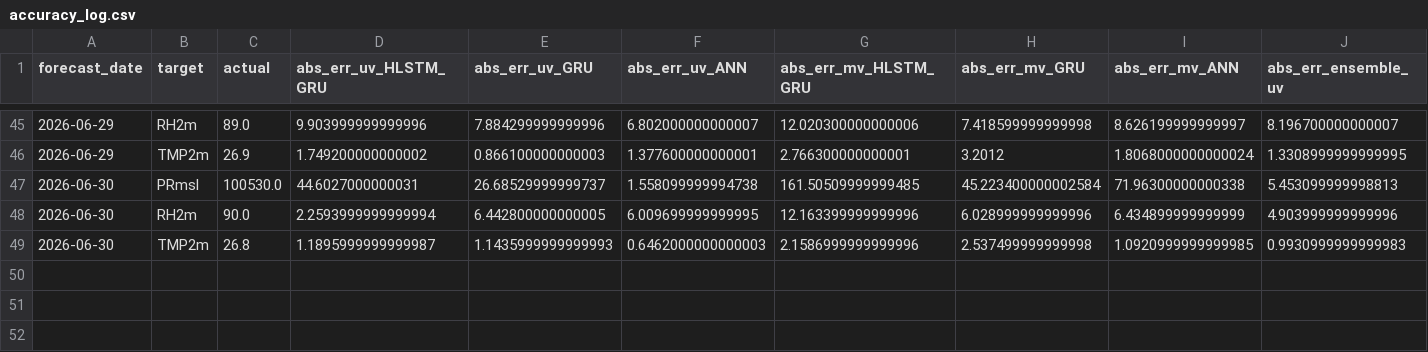
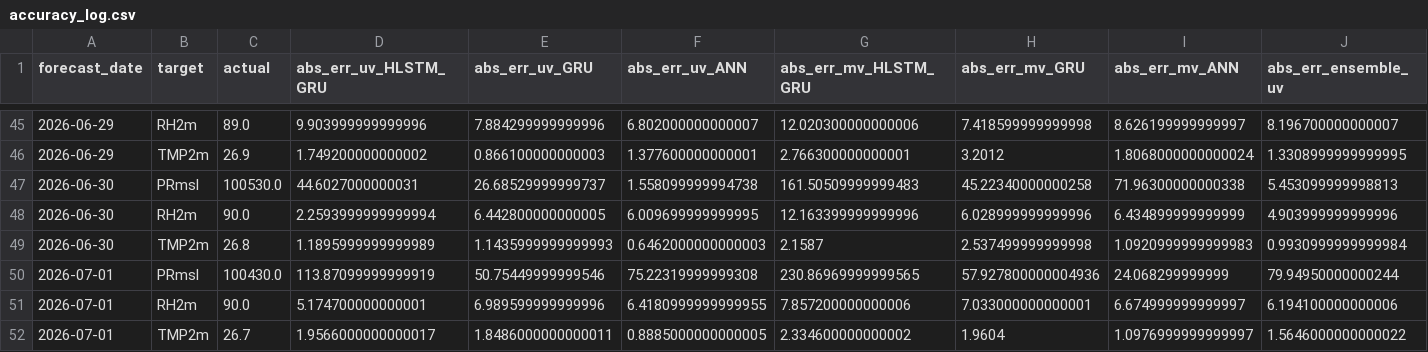
Before and after one commit to souravk03/openmeteo-live-forecast, a CSV file: data/om/Mumbai/logs/accuracy_log.csv, drawn as a sheet; only a part is shown, gaps mark what is left out; rows hold the shown columns only; the diff names each change by its address in the sheet, - before the commit and + after, or states it on an @@ line.

Commit message:
[Mumbai] accuracy_log.csv 2026-07-01

```diff
--- a/data/om/Mumbai/logs/accuracy_log.csv
+++ b/data/om/Mumbai/logs/accuracy_log.csv
-G47 (abs_err_mv_HLSTM_GRU): 161.50509999999485
+G47 (abs_err_mv_HLSTM_GRU): 161.50509999999483
-H47 (abs_err_mv_GRU): 45.223400000002584
+H47 (abs_err_mv_GRU): 45.22340000000258
-D49 (abs_err_uv_HLSTM_GRU): 1.1895999999999987
+D49 (abs_err_uv_HLSTM_GRU): 1.1895999999999989
-G49 (abs_err_mv_HLSTM_GRU): 2.1586999999999996
+G49 (abs_err_mv_HLSTM_GRU): 2.1587
-I49 (abs_err_mv_ANN): 1.0920999999999985
+I49 (abs_err_mv_ANN): 1.0920999999999983
-J49 (abs_err_ensemble_uv): 0.9930999999999983
+J49 (abs_err_ensemble_uv): 0.9930999999999984
+row 50: 2026-07-01 | PRmsl | 100430.0 | 113.87099999999919 | 50.75449999999546 | 75.22319999999308 | 230.86969999999565 | 57.927800000004936 | 24.068299999999 | 79.94950000000244
+row 51: 2026-07-01 | RH2m | 90.0 | 5.174700000000001 | 6.989599999999996 | 6.4180999999999955 | 7.857200000000006 | 7.033000000000001 | 6.674999999999997 | 6.194100000000006
+row 52: 2026-07-01 | TMP2m | 26.7 | 1.9566000000000017 | 1.8486000000000011 | 0.8885000000000005 | 2.334600000000002 | 1.9604 | 1.0976999999999997 | 1.5646000000000022
```
